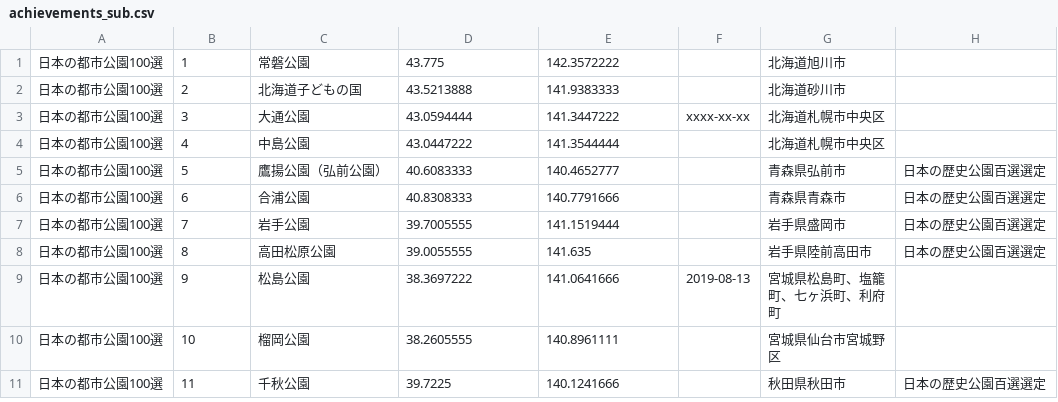
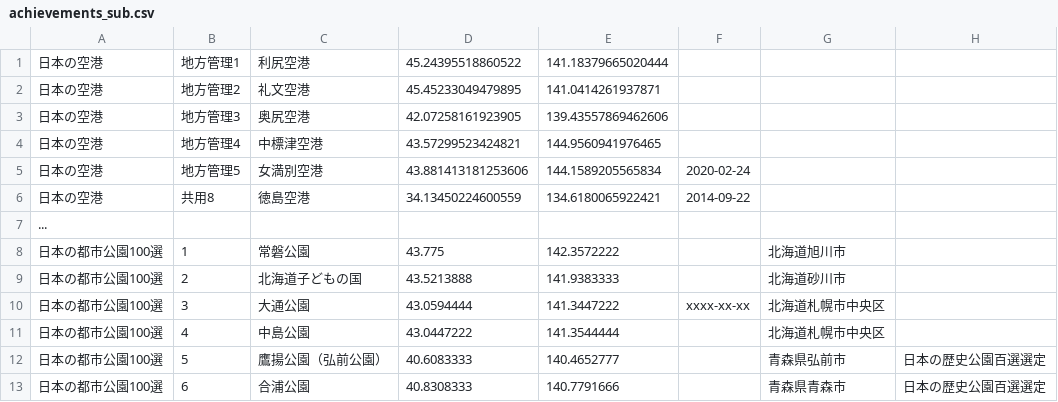
Before and after one commit to GKO098/hdi, a CSV file: data/achievements_sub.csv, drawn as a sheet; only a part is shown; the shorter side is filled out with more unchanged rows; the diff names each change by its address in the sheet, - before the commit and + after, or states it on an @@ line.

```diff
--- a/data/achievements_sub.csv
+++ b/data/achievements_sub.csv
+row 1: 日本の空港 | 地方管理1 | 利尻空港 | 45.24395518860522 | 141.18379665020444
+row 2: 日本の空港 | 地方管理2 | 礼文空港 | 45.45233049479895 | 141.0414261937871
+row 3: 日本の空港 | 地方管理3 | 奥尻空港 | 42.07258161923905 | 139.43557869462606
+row 4: 日本の空港 | 地方管理4 | 中標津空港 | 43.57299523424821 | 144.9560941976465
+row 5: 日本の空港 | 地方管理5 | 女満別空港 | 43.881413181253606 | 144.1589205565834 | 2020-02-24
+row 6: 日本の空港 | 共用8 | 徳島空港 | 34.13450224600559 | 134.6180065922421 | 2014-09-22
+row 7: ...
```
Also changed, not shown: 3 other files.
